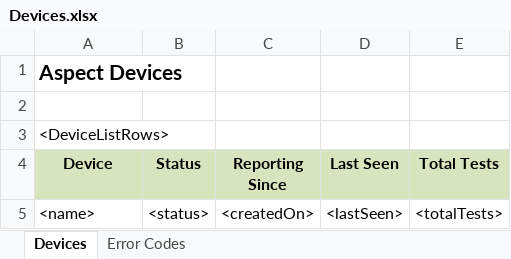
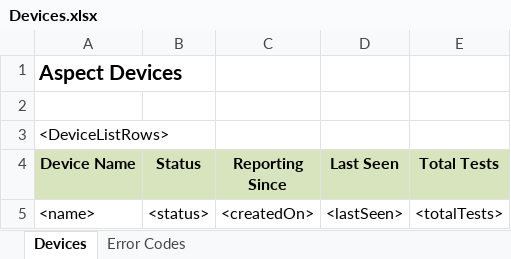
Before and after one commit to RahatSaqib/aspect, an Excel workbook: api/templates/Devices.xlsx, sheet Devices, drawn as a sheet; values as stored, in another font and other column widths than the file's, no borders; the diff names each change by its address in the sheet, - before the commit and + after, or states it on an @@ line.

```diff
--- a/api/templates/Devices.xlsx (sheet Devices)
+++ b/api/templates/Devices.xlsx (sheet Devices)
-A4: Device
+A4: Device Name
```
Also changed, not shown: api/templates/DeviceApiKeys.xlsx, api/templates/Results.xlsx, 5 other files.
